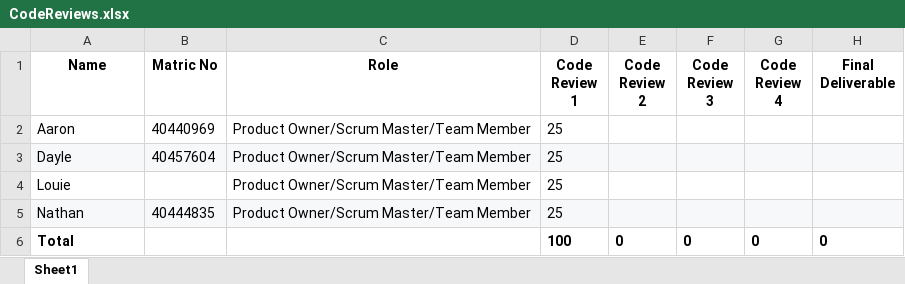
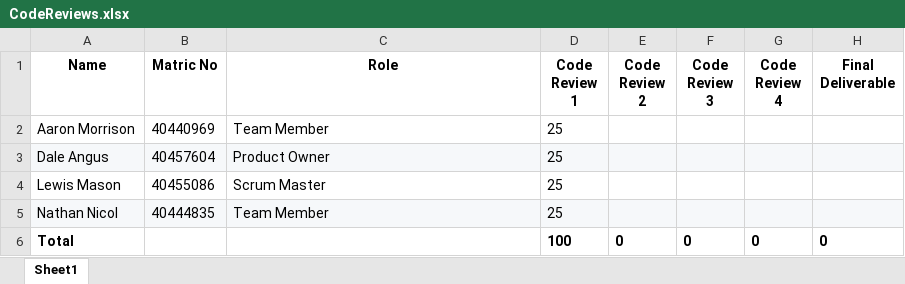
Before and after one commit to NapierSpartans/semGroupProject, an Excel workbook: CodeReviews.xlsx, sheet Sheet1, drawn as a sheet; values as stored, in another font and other column widths than the file's, no borders; removed rows and columns are numbered as before the commit, all else as after; the diff names each change by its address in the sheet, - before the commit and + after, or states it on an @@ line.

Commit message:
Add files via upload
Updated team role and contribution percentage.

```diff
--- a/CodeReviews.xlsx (sheet Sheet1)
+++ b/CodeReviews.xlsx (sheet Sheet1)
-A2 (Name): Aaron
+A2 (Name): Aaron Morrison
-C2 (Role): Product Owner/Scrum Master/Team Member
+C2 (Role): Team Member
-A3 (Name): Dayle
+A3 (Name): Dale Angus
-C3 (Role): Product Owner/Scrum Master/Team Member
+C3 (Role): Product Owner
-row 4: Louie |  | Product Owner/Scrum Master/Team Member | 25
+row 4: Lewis Mason | 40455086 | Scrum Master | 25
-A5 (Name): Nathan
+A5 (Name): Nathan Nicol
-C5 (Role): Product Owner/Scrum Master/Team Member
+C5 (Role): Team Member
```
